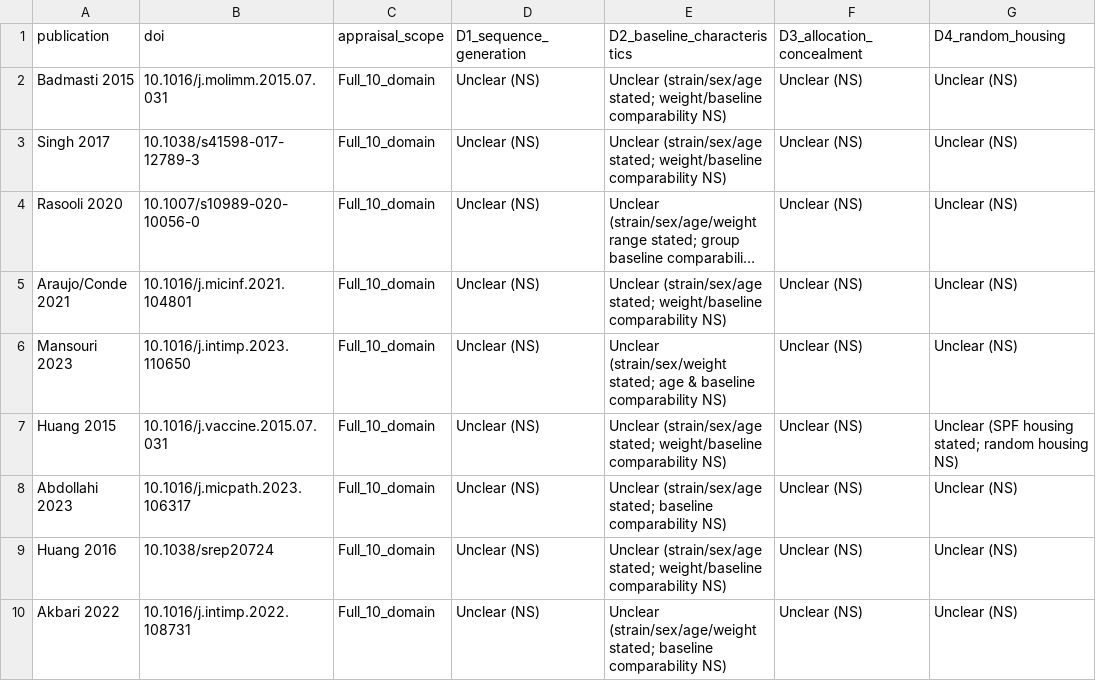
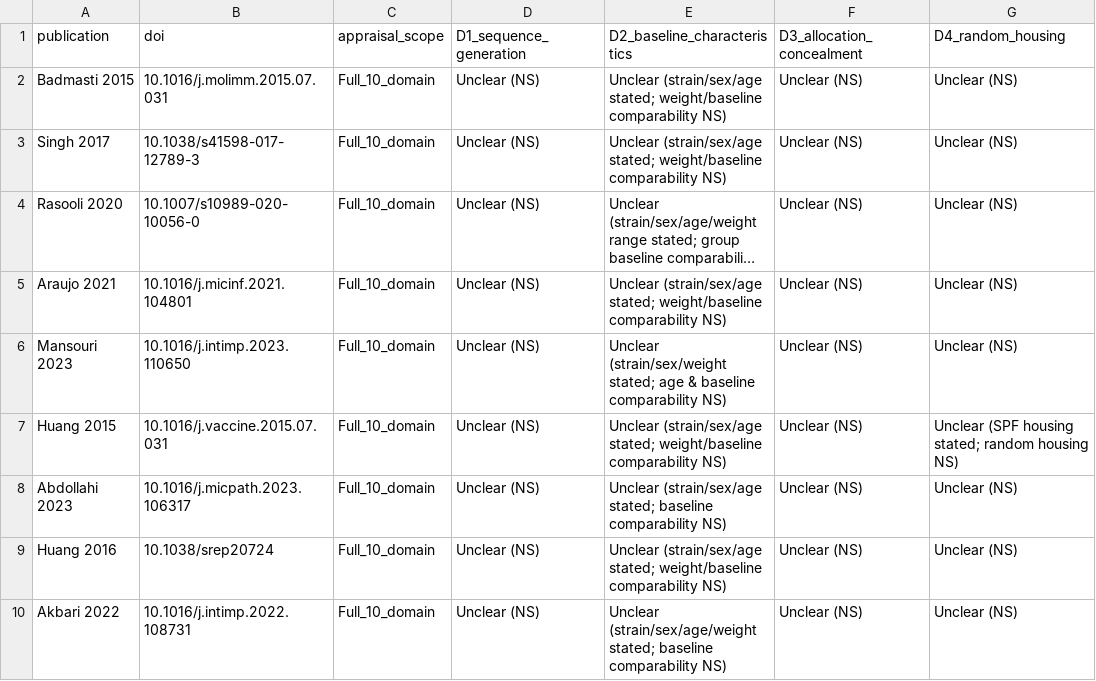
Before and after one commit to elbaset55/Egyptian-Acinetobacter-Vaccine-Compendium, a CSV file: data/Track1_20_SYRCLE_verified.csv, drawn as a sheet; only a part is shown; long unchanged cells end in …; the diff names each change by its address in the sheet, - before the commit and + after, or states it on an @@ line.

```diff
--- a/data/Track1_20_SYRCLE_verified.csv
+++ b/data/Track1_20_SYRCLE_verified.csv
-A5 (publication): Araujo/Conde 2021
+A5 (publication): Araujo 2021
```
Also changed, not shown: data/Track1_20_leave_one_out_verified.csv, data/Track1_22_experiments_verified.csv, 7 other files.
